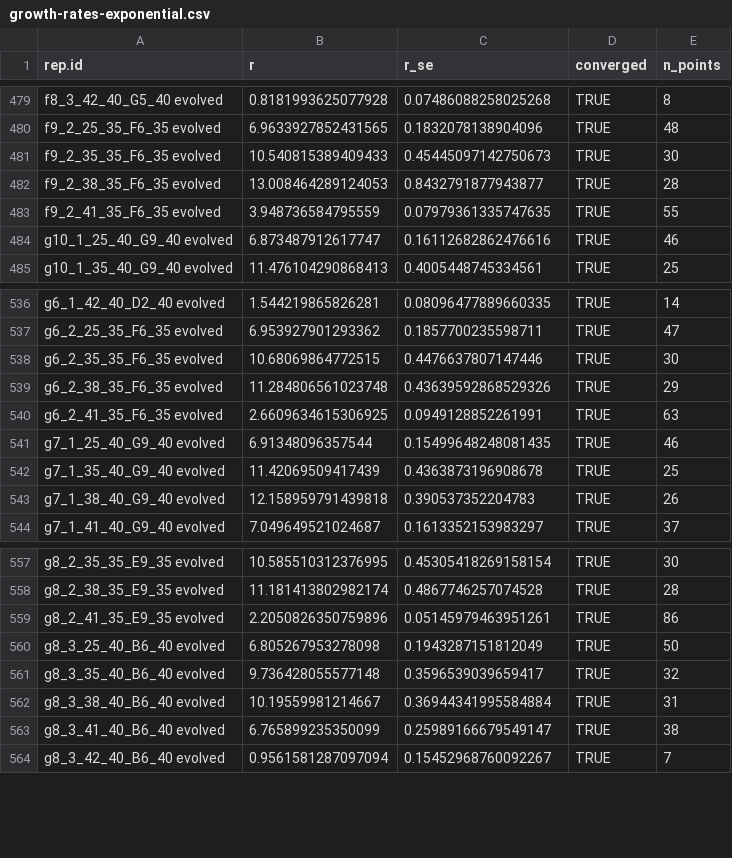
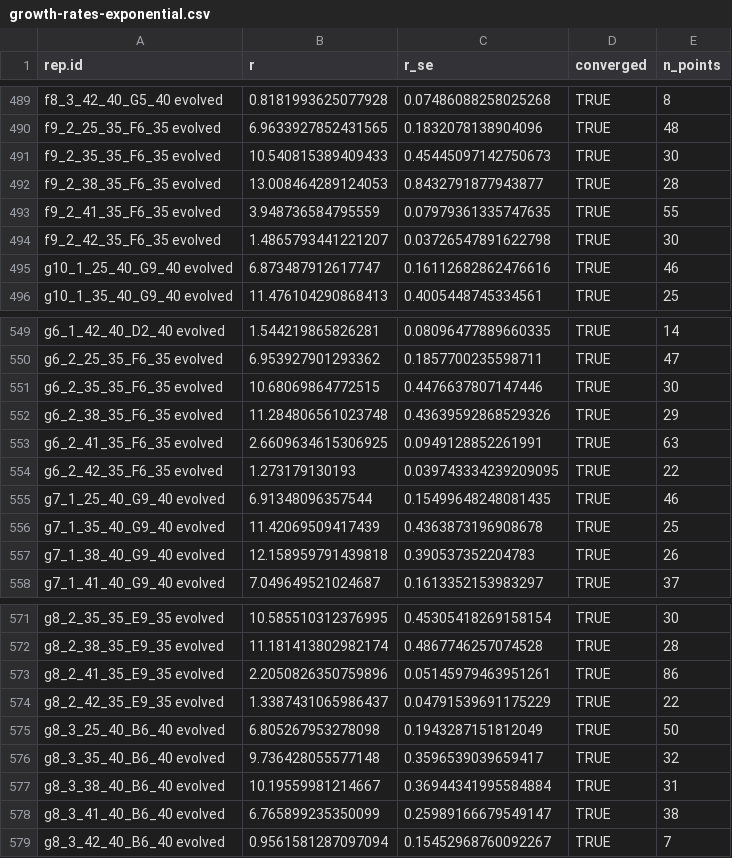
Before and after one commit to BernhardtLab/cross-tolerance, a CSV file: data-processed/growth-rates-exponential.csv, drawn as a sheet; only a part is shown, gaps mark what is left out; the diff covers the shown part only.

```diff
--- a/data-processed/growth-rates-exponential.csv
+++ b/data-processed/growth-rates-exponential.csv
@@ -483,2 +493,3 @@ f9_2_38_35_F6_35 evolved,13.008464289124053,0.8432791877943877,TRUE,28
 f9_2_41_35_F6_35 evolved,3.948736584795559,0.07979361335747635,TRUE,55
+f9_2_42_35_F6_35 evolved,1.4865793441221207,0.03726547891622798,TRUE,30
 g10_1_25_40_G9_40 evolved,6.873487912617747,0.16112682862476616,TRUE,46
@@ -540,2 +553,3 @@ g6_2_38_35_F6_35 evolved,11.284806561023748,0.43639592868529326,TRUE,29
 g6_2_41_35_F6_35 evolved,2.6609634615306925,0.0949128852261991,TRUE,63
+g6_2_42_35_F6_35 evolved,1.273179130193,0.039743334239209095,TRUE,22
 g7_1_25_40_G9_40 evolved,6.91348096357544,0.15499648248081435,TRUE,46
@@ -559,2 +573,3 @@ g8_2_38_35_E9_35 evolved,11.181413802982174,0.4867746257074528,TRUE,28
 g8_2_41_35_E9_35 evolved,2.2050826350759896,0.05145979463951261,TRUE,86
+g8_2_42_35_E9_35 evolved,1.3387431065986437,0.04791539691175229,TRUE,22
 g8_3_25_40_B6_40 evolved,6.805267953278098,0.1943287151812049,TRUE,50
```
Also changed, not shown: 12 added rows elsewhere in this file, 17 other files.
